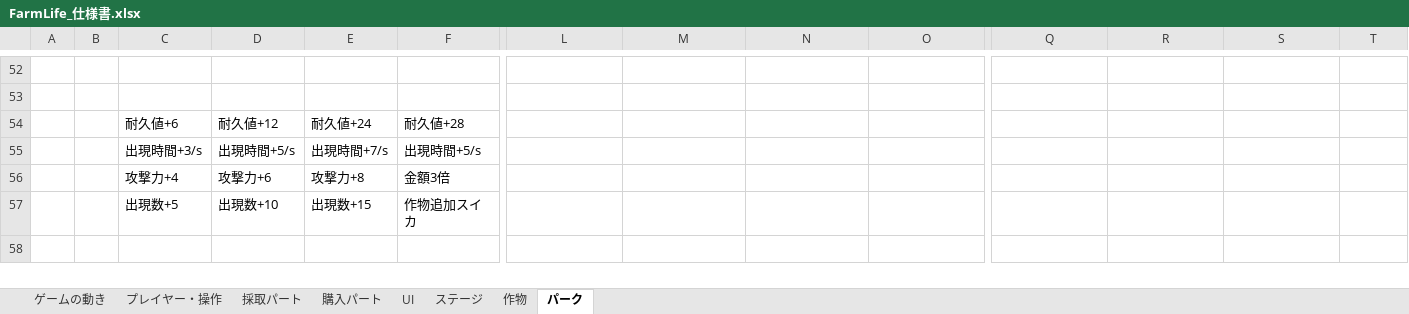
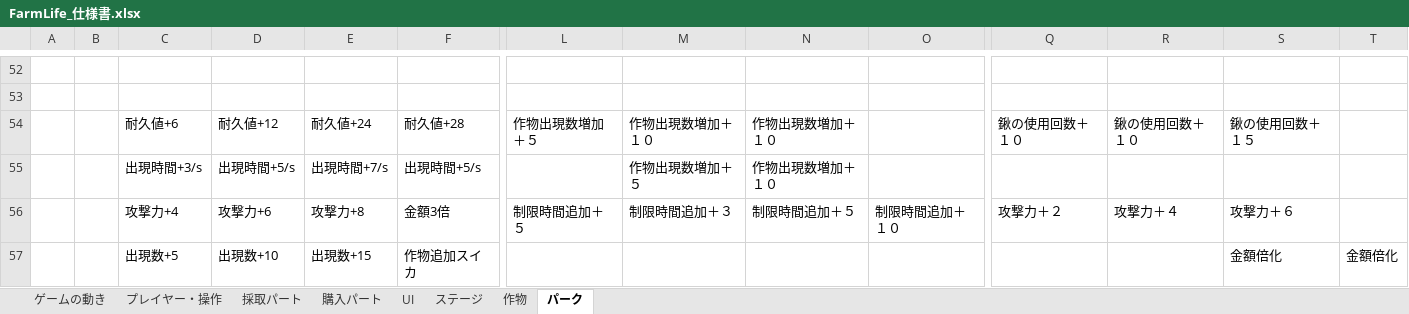
Before and after one commit to KawanoTakumi/FarmLife, an Excel workbook: FarmLife_仕様書.xlsx, sheet パーク, drawn as a sheet; only a part is shown, gaps mark what is left out; values as stored, in another font and other column widths than the file's, no borders; charts and pictures not drawn; removed rows and columns are numbered as before the commit, all else as after; rows hold the shown columns only; the diff names each change by its address in the sheet, - before the commit and + after, or states it on an @@ line.

```diff
--- a/FarmLife_仕様書.xlsx (sheet パーク)
+++ b/FarmLife_仕様書.xlsx (sheet パーク)
-row 54:  |  | 耐久値+6 | 耐久値+12 | 耐久値+24 | 耐久値+28
+row 54:  |  | 耐久値+6 | 耐久値+12 | 耐久値+24 | 耐久値+28 | 作物出現数増加＋５ | 作物出現数増加＋１０ | 作物出現数増加＋１０ |  | 鍬の使用回数＋１０ | 鍬の使用回数＋１０ | 鍬の使用回数＋１５
-M55: (empty)
+M55: 作物出現数増加＋５
-N55: (empty)
+N55: 作物出現数増加＋１０
-row 56:  |  | 攻撃力+4 | 攻撃力+6 | 攻撃力+8 | 金額3倍
+row 56:  |  | 攻撃力+4 | 攻撃力+6 | 攻撃力+8 | 金額3倍 | 制限時間追加＋５ | 制限時間追加＋３ | 制限時間追加＋５ | 制限時間追加＋１０ | 攻撃力＋２ | 攻撃力＋４ | 攻撃力＋６
-S57: (empty)
+S57: 金額倍化
-T57: (empty)
+T57: 金額倍化
```
Also changed, not shown: charts or pictures, 17 other files.
